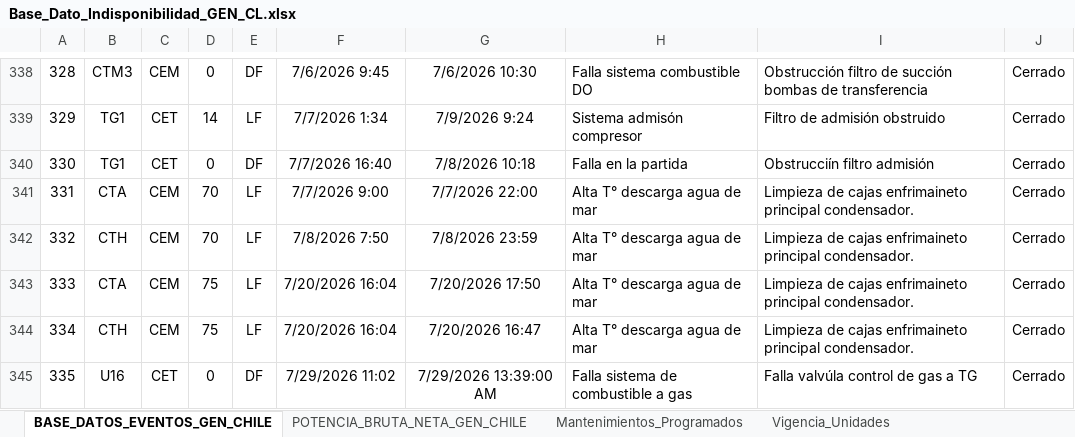
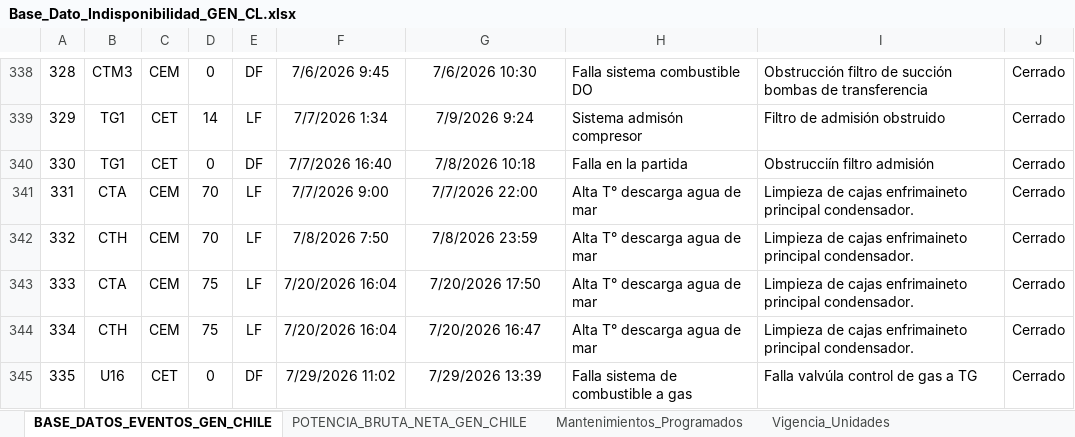
Before and after one commit to auxchecho/gen-cl-indisponibilidad, an Excel workbook: Base_Dato_Indisponibilidad_GEN_CL.xlsx, sheet BASE_DATOS_EVENTOS_GEN_CHILE, drawn as a sheet; only a part is shown, gaps mark what is left out; values as stored, in another font and other column widths than the file's, no borders; charts and pictures and table styles not drawn; the diff names each change by its address in the sheet, - before the commit and + after, or states it on an @@ line.

Commit message:
Actualización automática desde SharePoint

```diff
--- a/Base_Dato_Indisponibilidad_GEN_CL.xlsx (sheet BASE_DATOS_EVENTOS_GEN_CHILE)
+++ b/Base_Dato_Indisponibilidad_GEN_CL.xlsx (sheet BASE_DATOS_EVENTOS_GEN_CHILE)
-G345: 7/29/2026 13:39:00 AM
+G345: 7/29/2026 13:39
```
